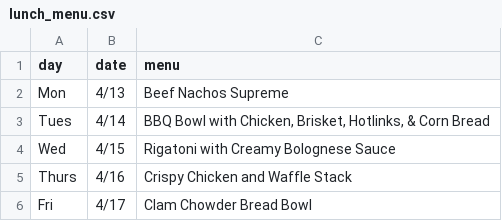
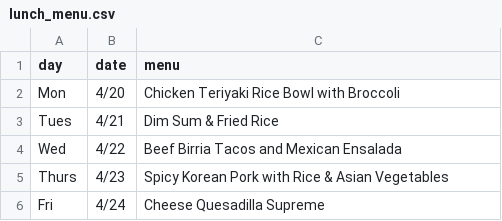
Before and after one commit to olivertransf/IggyWiki, a CSV file: public/lunch_menu.csv, drawn as a sheet.

```diff
--- a/public/lunch_menu.csv
+++ b/public/lunch_menu.csv
@@ -1,6 +1,6 @@
 day,date,menu
-Mon,4/13,Beef Nachos Supreme
-Tues,4/14,"BBQ Bowl with Chicken, Brisket, Hotlinks, & Corn Bread"
-Wed,4/15,Rigatoni with Creamy Bolognese Sauce
-Thurs,4/16,Crispy Chicken and Waffle Stack
-Fri,4/17,Clam Chowder Bread Bowl
+Mon,4/20,Chicken Teriyaki Rice Bowl with Broccoli
+Tues,4/21,Dim Sum & Fried Rice
+Wed,4/22,Beef Birria Tacos and Mexican Ensalada
+Thurs,4/23,Spicy Korean Pork with Rice & Asian Vegetables
+Fri,4/24,Cheese Quesadilla Supreme
```
Also changed, not shown: 1 other file.
